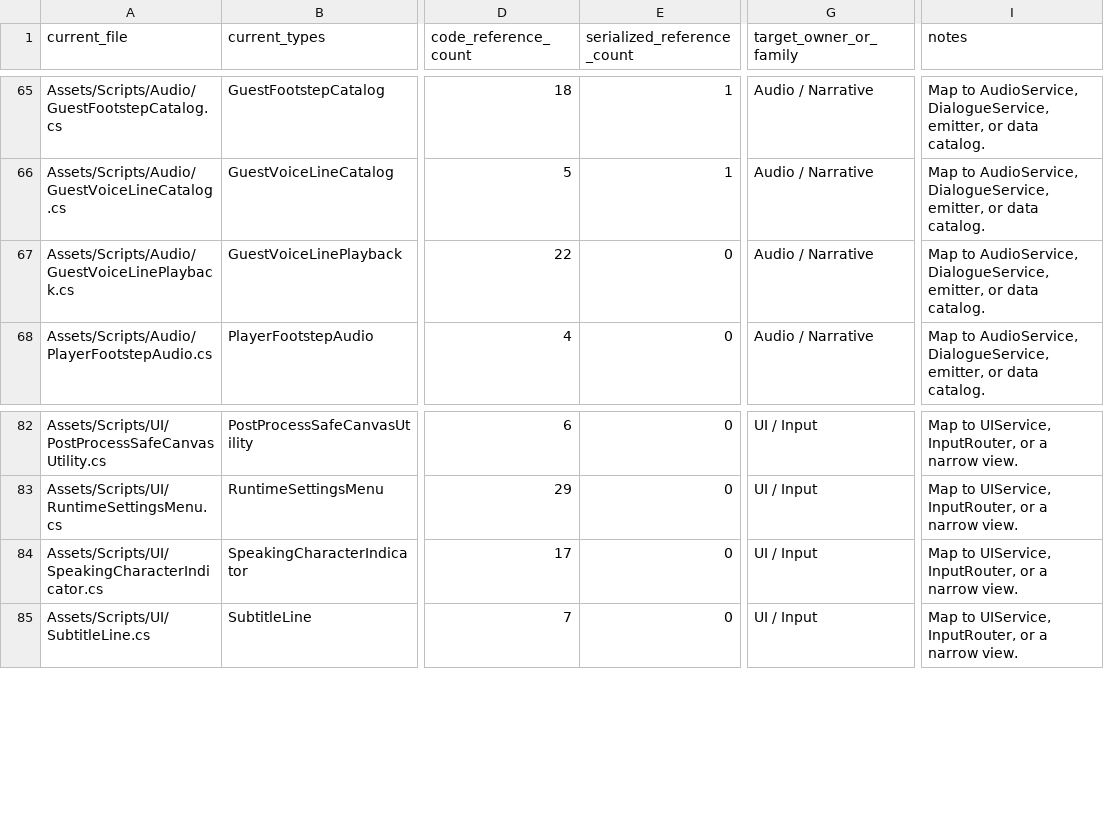
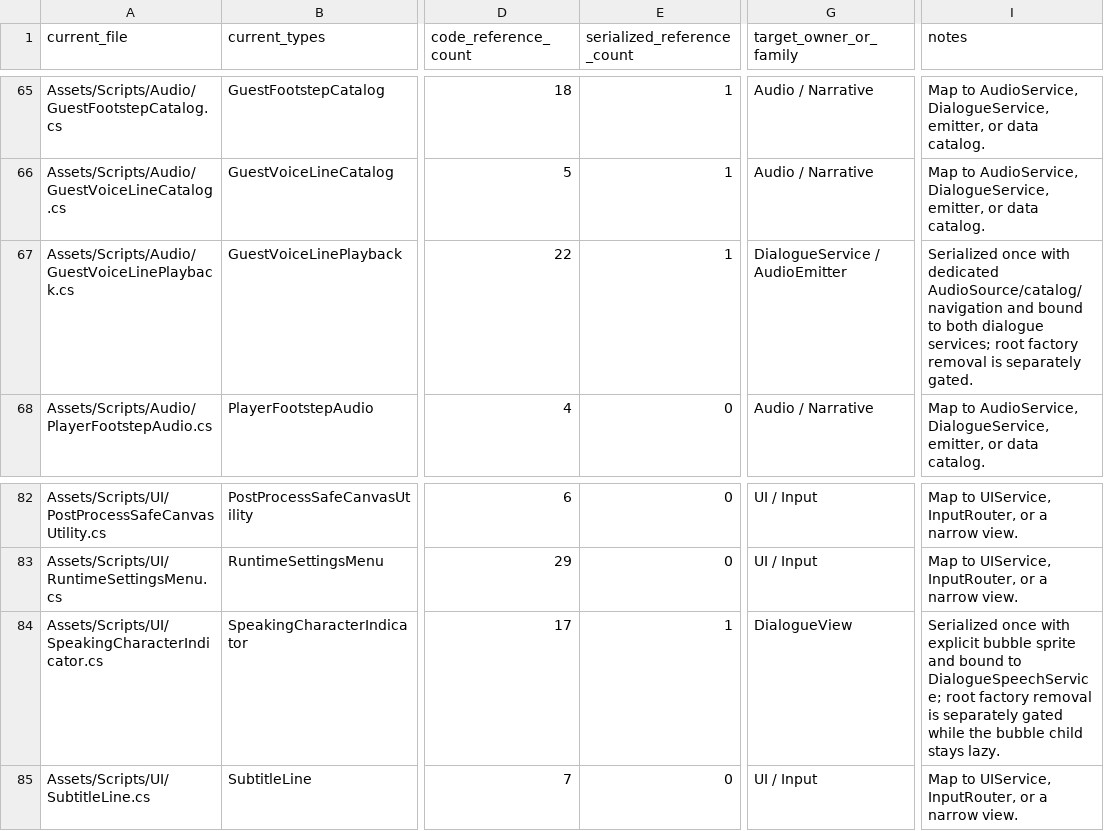
Before and after one commit to redgargoyle/ChateauElsewhere, a CSV file: Docs/Architecture/RuntimeClassMigrationLedger.csv, drawn as a sheet; only a part is shown, gaps mark what is left out; the diff names each change by its address in the sheet, - before the commit and + after, or states it on an @@ line.

Commit message:
refactor(dialogue): serialize auxiliary owners

```diff
--- a/Docs/Architecture/RuntimeClassMigrationLedger.csv
+++ b/Docs/Architecture/RuntimeClassMigrationLedger.csv
-E67 (serialized_reference_count): 0
+E67 (serialized_reference_count): 1
-G67 (target_owner_or_family): Audio / Narrative
+G67 (target_owner_or_family): DialogueService / AudioEmitter
-I67 (notes): Map to AudioService, DialogueService, emitter, or data catalog.
+I67 (notes): Serialized once with dedicated AudioSource/catalog/navigation and bound to both dialogue services; root factory removal is separately gated.
-E84 (serialized_reference_count): 0
+E84 (serialized_reference_count): 1
-G84 (target_owner_or_family): UI / Input
+G84 (target_owner_or_family): DialogueView
-I84 (notes): Map to UIService, InputRouter, or a narrow view.
+I84 (notes): Serialized once with explicit bubble sprite and bound to DialogueSpeechService; root factory removal is separately gated while the bubble child stays lazy.
```
Also changed, not shown: Docs/Architecture/Generated/runtime_files.csv, Docs/Architecture/Generated/serialized_script_refs.csv, 6 other files.
